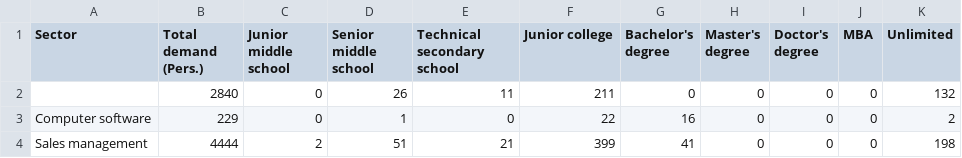
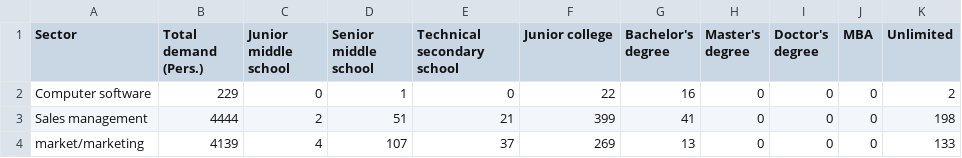
Before and after one commit to luyuxuan98/APMCM, a CSV file: data/2017/03.csv, drawn as a sheet; only a part is shown; the shorter side is filled out with more unchanged rows; the diff names each change by its address in the sheet, - before the commit and + after, or states it on an @@ line.

```diff
--- a/data/2017/03.csv
+++ b/data/2017/03.csv
-row 2:  | 2840 | 0 | 26 | 11 | 211 | 0 | 0 | 0 | 0 | 132
```
Also changed, not shown: data/2017/02.csv, data/2018/04.csv, 10 other files.
